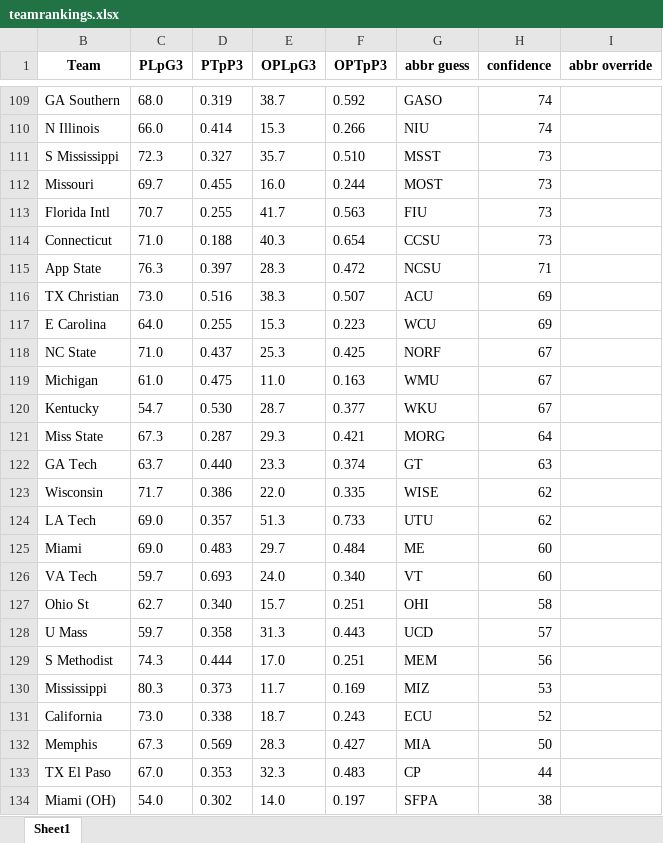
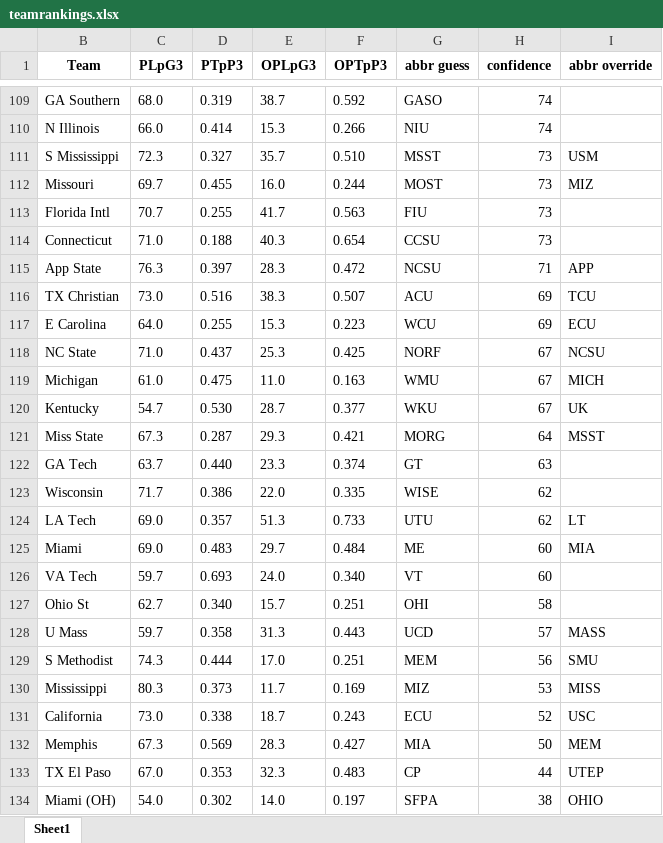
Before and after one commit to meprogrammerguy/pyBlitz, an Excel workbook: data/teamrankings.xlsx, sheet Sheet1, drawn as a sheet; only a part is shown, gaps mark what is left out; values as stored, in another font and other column widths than the file's, no borders; the diff covers the shown part only; the diff names each change by its address in the sheet, - before the commit and + after, or states it on an @@ line.

```diff
--- a/data/teamrankings.xlsx (sheet Sheet1)
+++ b/data/teamrankings.xlsx (sheet Sheet1)
-I111 (abbr override): (empty)
+I111 (abbr override): USM
-I112 (abbr override): (empty)
+I112 (abbr override): MIZ
-I115 (abbr override): (empty)
+I115 (abbr override): APP
-I116 (abbr override): (empty)
+I116 (abbr override): TCU
-I117 (abbr override): (empty)
+I117 (abbr override): ECU
-I118 (abbr override): (empty)
+I118 (abbr override): NCSU
-I119 (abbr override): (empty)
+I119 (abbr override): MICH
-I120 (abbr override): (empty)
+I120 (abbr override): UK
-I121 (abbr override): (empty)
+I121 (abbr override): MSST
-I124 (abbr override): (empty)
+I124 (abbr override): LT
-I125 (abbr override): (empty)
+I125 (abbr override): MIA
-I128 (abbr override): (empty)
+I128 (abbr override): MASS
-I129 (abbr override): (empty)
+I129 (abbr override): SMU
-I130 (abbr override): (empty)
+I130 (abbr override): MISS
-I131 (abbr override): (empty)
+I131 (abbr override): USC
-I132 (abbr override): (empty)
+I132 (abbr override): MEM
-I133 (abbr override): (empty)
+I133 (abbr override): UTEP
-I134 (abbr override): (empty)
+I134 (abbr override): OHIO
```
Also changed, not shown: 7 edited cells elsewhere in this sheet, data/teams.xlsx, 4 other files.
